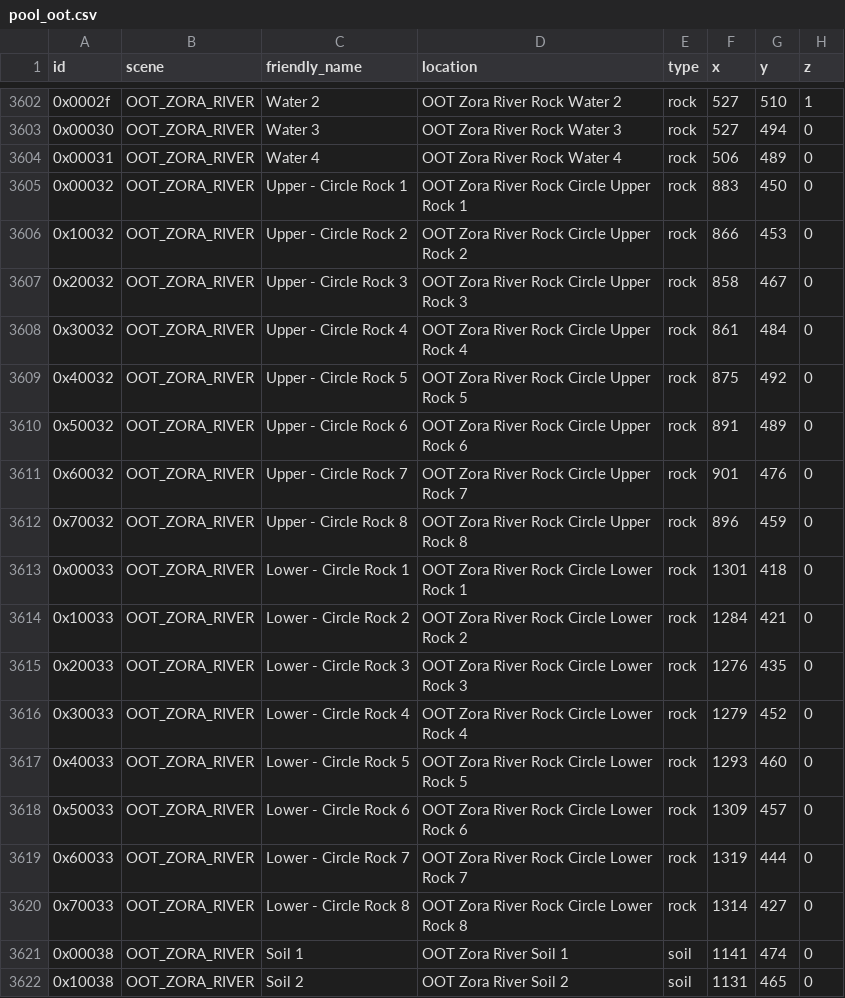
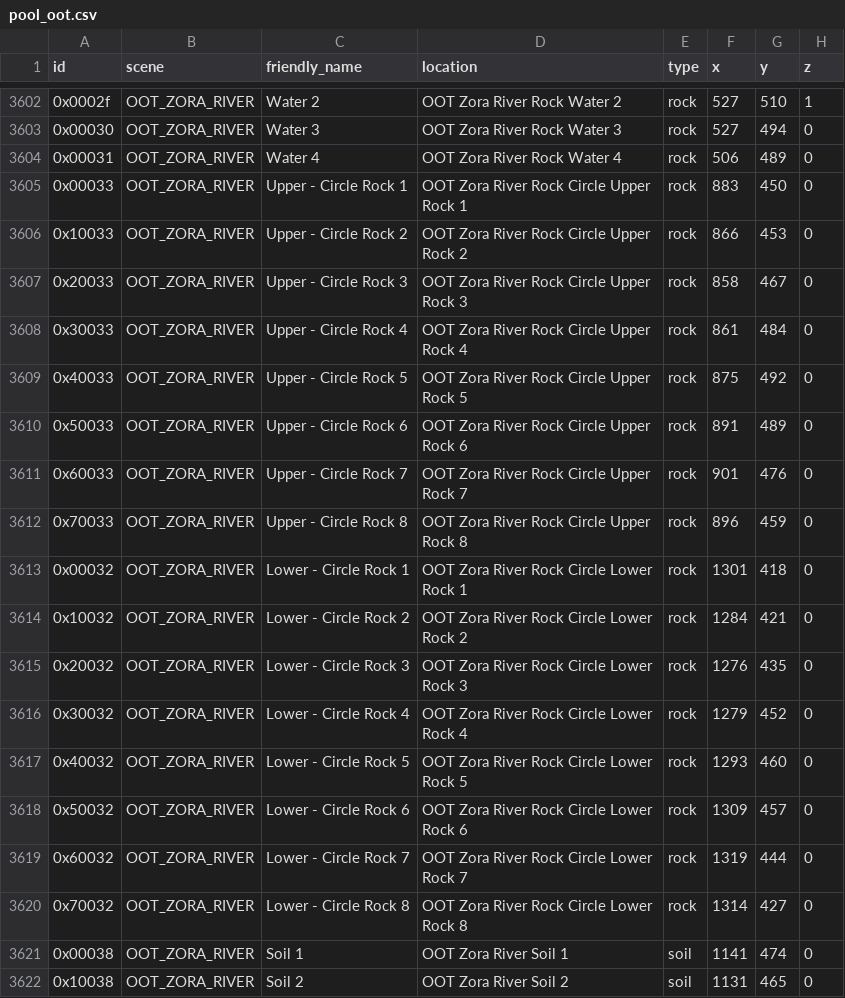
Before and after one commit to Loupimo/OoTMMCombo-Tracker, a CSV file: Resources/Objects/pool_oot.csv, drawn as a sheet; only a part is shown, gaps mark what is left out; the diff names each change by its address in the sheet, - before the commit and + after, or states it on an @@ line.

```diff
--- a/Resources/Objects/pool_oot.csv
+++ b/Resources/Objects/pool_oot.csv
-A3605 (id): 0x00032
+A3605 (id): 0x00033
-A3606 (id): 0x10032
+A3606 (id): 0x10033
-A3607 (id): 0x20032
+A3607 (id): 0x20033
-A3608 (id): 0x30032
+A3608 (id): 0x30033
-A3609 (id): 0x40032
+A3609 (id): 0x40033
-A3610 (id): 0x50032
+A3610 (id): 0x50033
-A3611 (id): 0x60032
+A3611 (id): 0x60033
-A3612 (id): 0x70032
+A3612 (id): 0x70033
-A3613 (id): 0x00033
+A3613 (id): 0x00032
-A3614 (id): 0x10033
+A3614 (id): 0x10032
-A3615 (id): 0x20033
+A3615 (id): 0x20032
-A3616 (id): 0x30033
+A3616 (id): 0x30032
-A3617 (id): 0x40033
+A3617 (id): 0x40032
-A3618 (id): 0x50033
+A3618 (id): 0x50032
-A3619 (id): 0x60033
+A3619 (id): 0x60032
-A3620 (id): 0x70033
+A3620 (id): 0x70032
```
Also changed, not shown: 9 other files.
